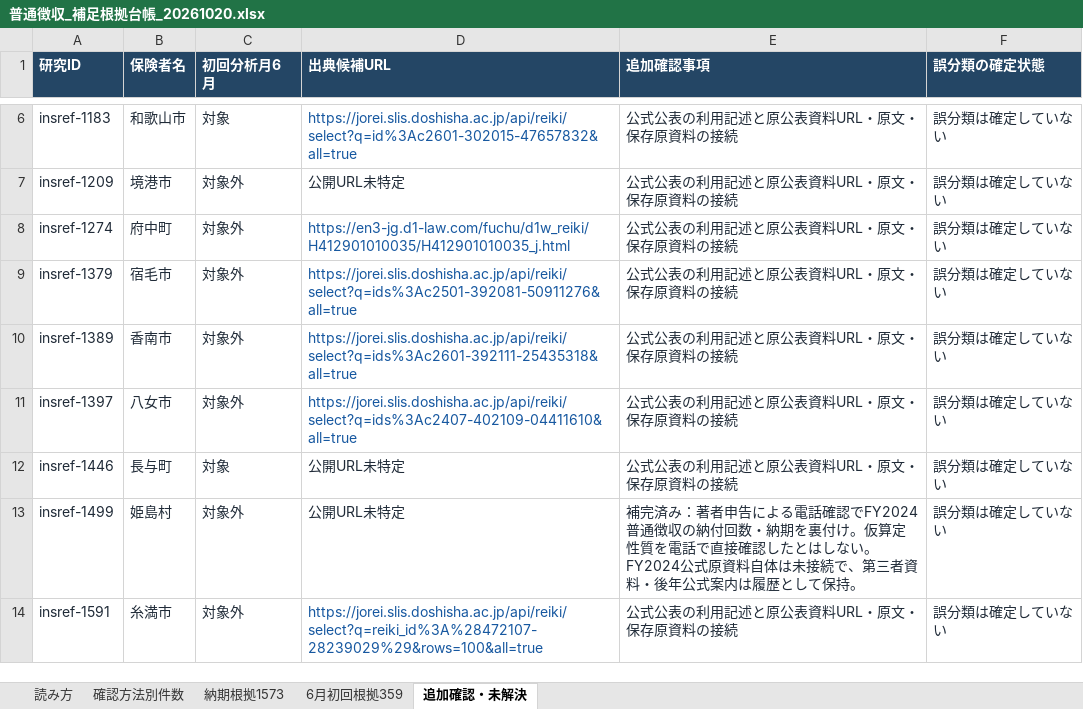
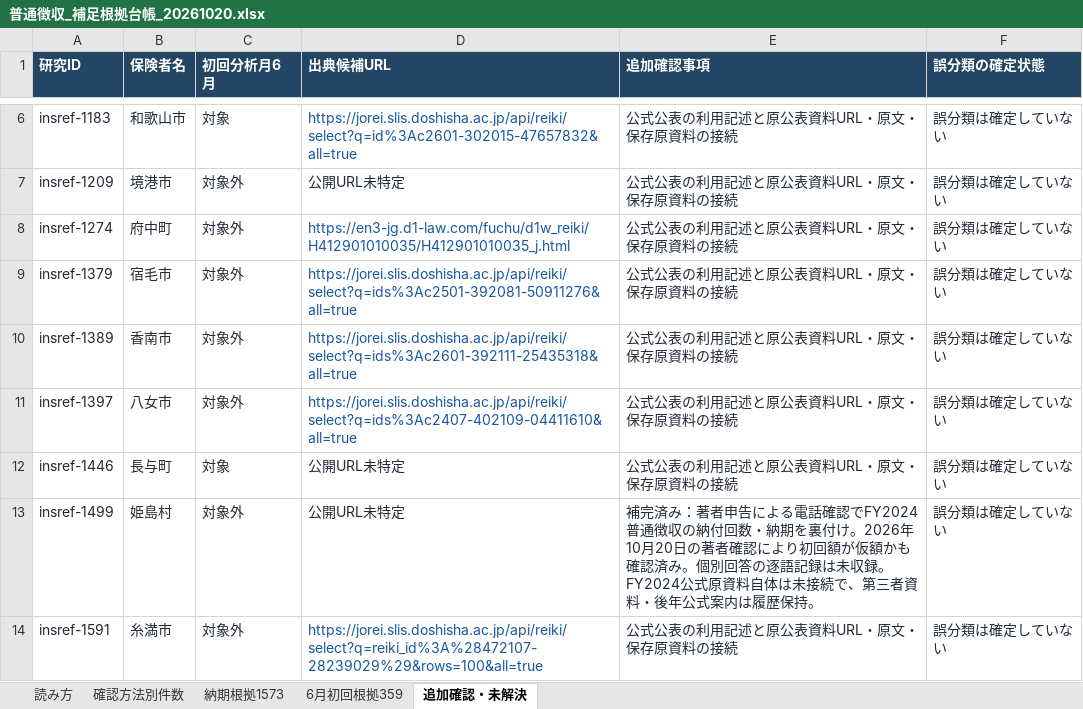
Before and after one commit to Knowledge373/ltci-fy2024-data-code, an Excel workbook: data/evidence/20261020/普通徴収_補足根拠台帳_20261020.xlsx, sheet 追加確認・未解決, drawn as a sheet; only a part is shown, gaps mark what is left out; values as stored, in another font and other column widths than the file's, no borders; table styles not drawn; the diff names each change by its address in the sheet, - before the commit and + after, or states it on an @@ line.

```diff
--- a/data/evidence/20261020/普通徴収_補足根拠台帳_20261020.xlsx (sheet 追加確認・未解決)
+++ b/data/evidence/20261020/普通徴収_補足根拠台帳_20261020.xlsx (sheet 追加確認・未解決)
-E13 (追加確認事項): …裏付け。仮算定性質を電話で直接確認したとはしない。FY2024公式原資料自体は未接続で、第三者資料・後年公式案内は履歴として保持。
+E13 (追加確認事項): …裏付け。2026年10月20日の著者確認により初回額が仮額かも確認済み。個別回答の逐語記録は未収録。FY2024公式原資料自体は未接続で、第三者資料・後年公式案内は履歴保持。
```
Also changed, not shown: sheet 6月初回根拠359, sheet 納期根拠1573, sheet 確認方法別件数, sheet 読み方, 10 other files.
